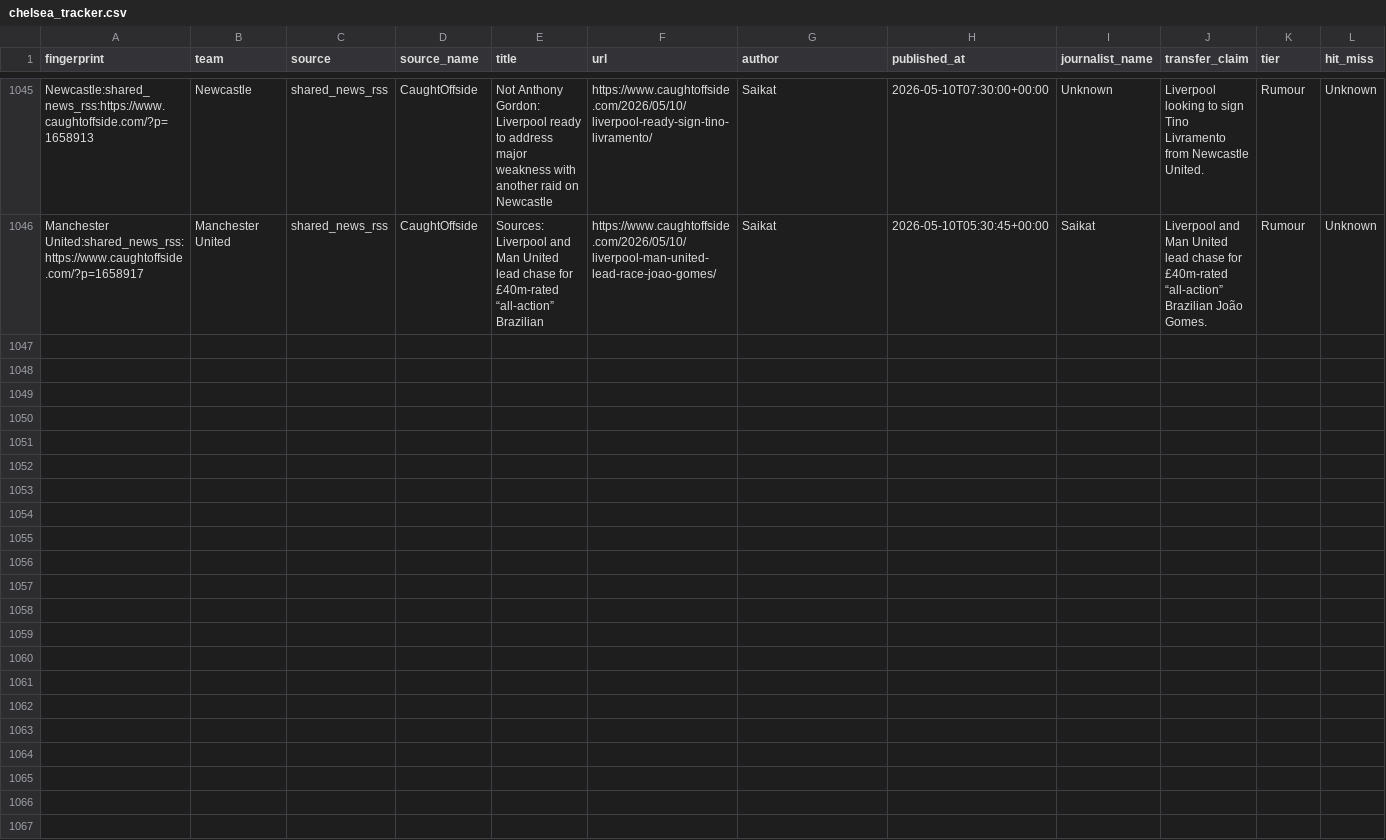
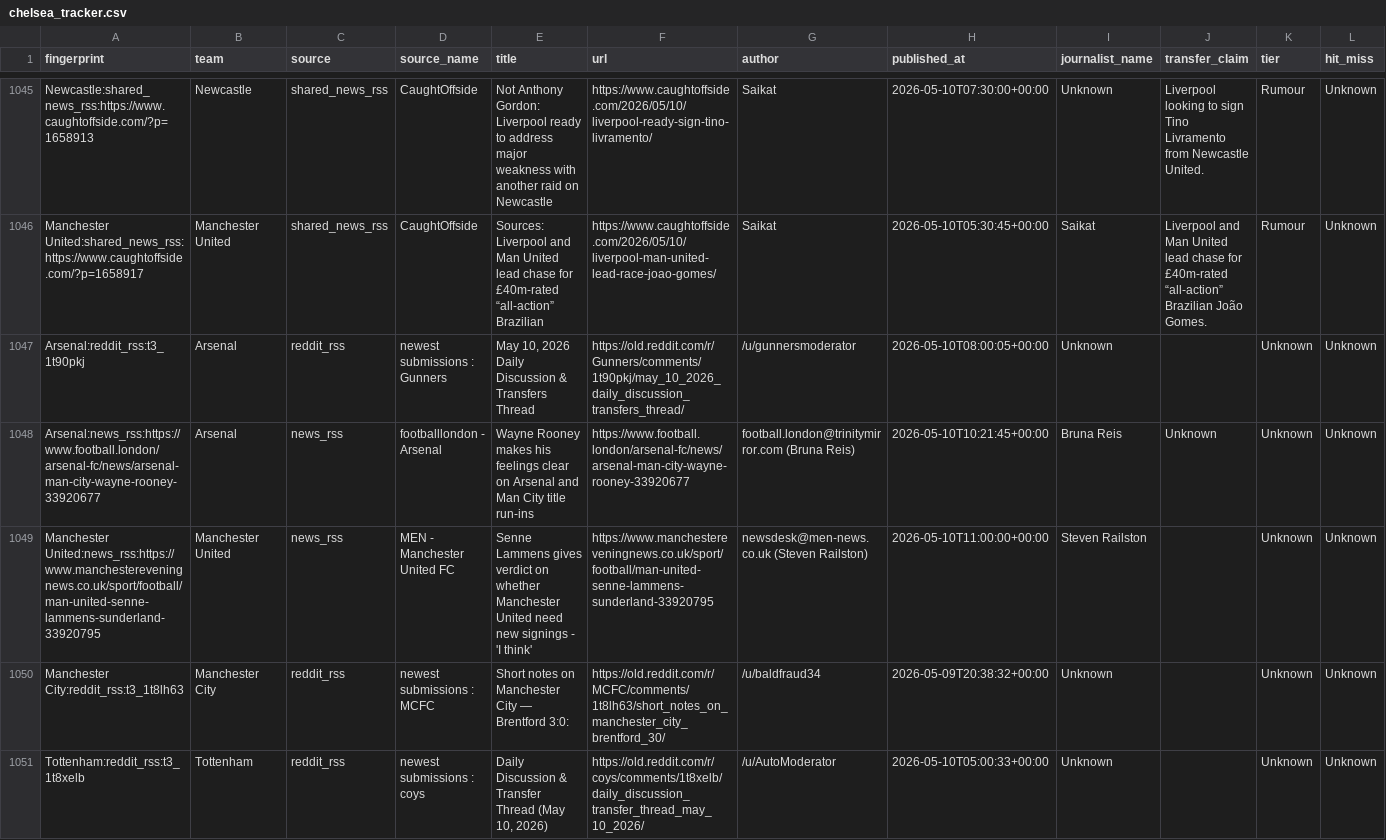
Before and after one commit to Chainarate/my-tracker, a CSV file: data/chelsea_tracker.csv, drawn as a sheet; only a part is shown, gaps mark what is left out; rows hold the shown columns only; the diff covers the shown part only; the diff names each change by its address in the sheet, - before the commit and + after, or states it on an @@ line.

```diff
--- a/data/chelsea_tracker.csv
+++ b/data/chelsea_tracker.csv
+row 1047: Arsenal:reddit_rss:t3_1t90pkj | Arsenal | reddit_rss | newest submissions : Gunners | May 10, 2026 Daily Discussion & Transfers Thread | https://old.reddit.com/r/Gunners/comments/1t90pkj/may_10_2026_daily_discussion_transfers_thread/ | /u/gunnersmoderator | 2026-05-10T08:00:05+00:00 | Unknown |  | Unknown | Unknown
+row 1048: Arsenal:news_rss:https://www.football.london/arsenal-fc/news/arsenal-man-city-wayne-rooney-33920677 | Arsenal | news_rss | footballlondon - Arsenal | Wayne Rooney makes his feelings clear on Arsenal and Man City title run-ins | https://www.football.london/arsenal-fc/news/arsenal-man-city-wayne-rooney-33920677 | football.london@trinitymirror.com (Bruna Reis) | 2026-05-10T10:21:45+00:00 | Bruna Reis | Unknown | Unknown | Unknown
+row 1049: Manchester United:news_rss:https://www.manchestereveningnews.co.uk/sport/football/man-united-senne-lammens-sunderland-33920795 | Manchester United | news_rss | MEN - Manchester United FC | Senne Lammens gives verdict on whether Manchester United need new signings - 'I think' | https://www.manchestereveningnews.co.uk/sport/football/man-united-senne-lammens-sunderland-33920795 | newsdesk@men-news.co.uk (Steven Railston) | 2026-05-10T11:00:00+00:00 | Steven Railston |  | Unknown | Unknown
+row 1050: Manchester City:reddit_rss:t3_1t8lh63 | Manchester City | reddit_rss | newest submissions : MCFC | Short notes on Manchester City — Brentford 3:0: | https://old.reddit.com/r/MCFC/comments/1t8lh63/short_notes_on_manchester_city_brentford_30/ | /u/baldfraud34 | 2026-05-09T20:38:32+00:00 | Unknown |  | Unknown | Unknown
+row 1051: Tottenham:reddit_rss:t3_1t8xelb | Tottenham | reddit_rss | newest submissions : coys | Daily Discussion & Transfer Thread (May 10, 2026) | https://old.reddit.com/r/coys/comments/1t8xelb/daily_discussion_transfer_thread_may_10_2026/ | /u/AutoModerator | 2026-05-10T05:00:33+00:00 | Unknown |  | Unknown | Unknown
```
Also changed, not shown: 5 added rows elsewhere in this file.
